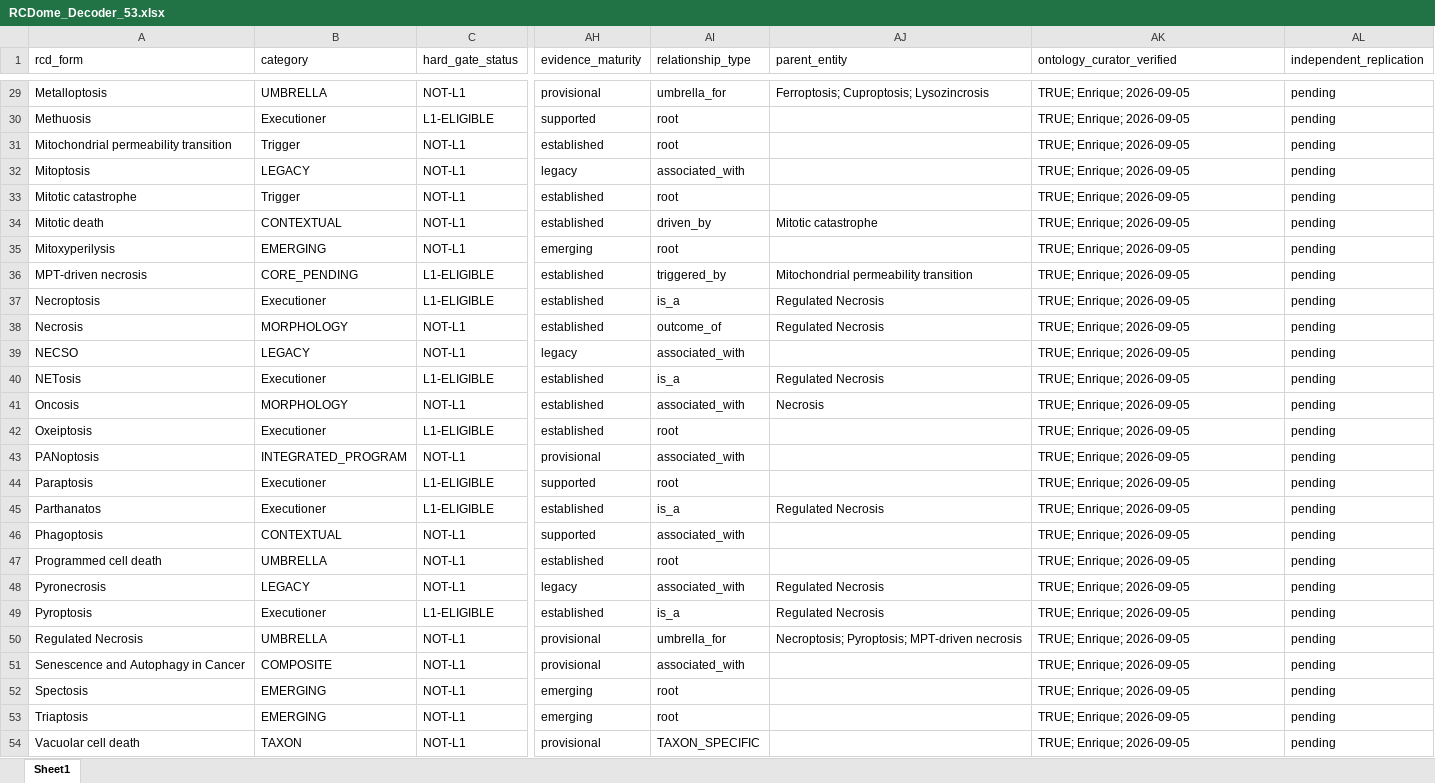
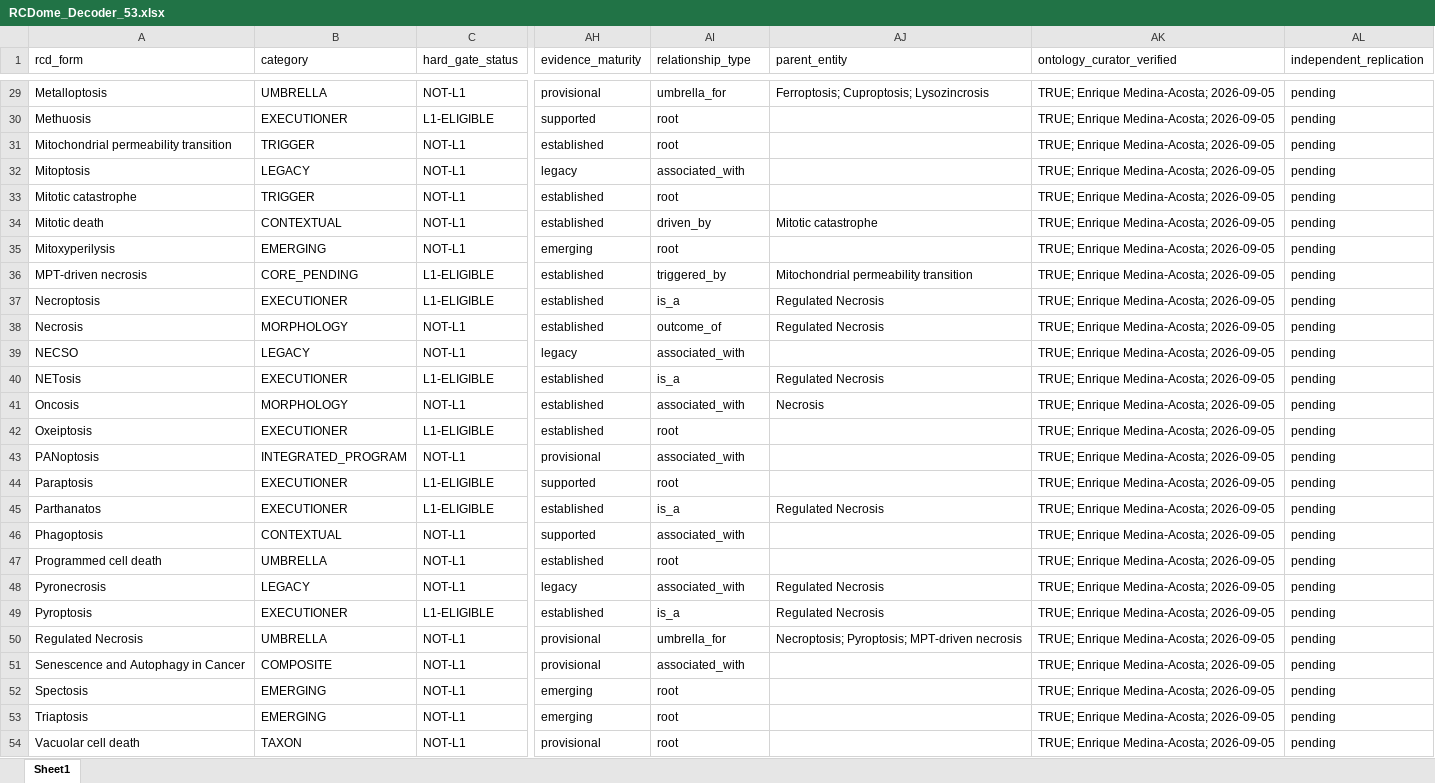
Before and after one commit to BioCancerInformatics/RCDome, an Excel workbook: data/RCDome_Decoder_53.xlsx, sheet Sheet1, drawn as a sheet; only a part is shown, gaps mark what is left out; values as stored, in another font and other column widths than the file's, no borders; the diff covers the shown part only; the diff names each change by its address in the sheet, - before the commit and + after, or states it on an @@ line.

```diff
--- a/data/RCDome_Decoder_53.xlsx (sheet Sheet1)
+++ b/data/RCDome_Decoder_53.xlsx (sheet Sheet1)
-AK29:AK54 (ontology_curator_verified): TRUE; Enrique; 2026-09-05
+AK29:AK54 (ontology_curator_verified): TRUE; Enrique Medina-Acosta; 2026-09-05
-B30 (category): Executioner
+B30 (category): EXECUTIONER
-B31 (category): Trigger
+B31 (category): TRIGGER
-B33 (category): Trigger
+B33 (category): TRIGGER
-B37 (category): Executioner
+B37 (category): EXECUTIONER
-B40 (category): Executioner
+B40 (category): EXECUTIONER
-B42 (category): Executioner
+B42 (category): EXECUTIONER
-B44:B45 (category): Executioner
+B44:B45 (category): EXECUTIONER
-B49 (category): Executioner
+B49 (category): EXECUTIONER
-AI54 (relationship_type): TAXON_SPECIFIC
+AI54 (relationship_type): root
```
Also changed, not shown: 37 edited cells elsewhere in this sheet, docs/decoder/RCDome_Decoder_53.xlsx, 3 other files.
